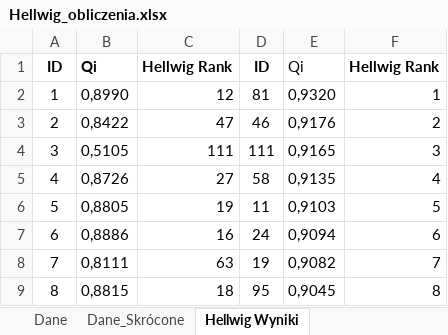
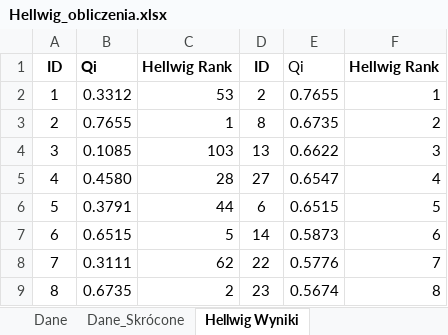
Before and after one commit to KDudek1104/computer-science-ranking, an Excel workbook: obliczenia/Hellwig_obliczenia.xlsx, sheet Hellwig Wyniki, drawn as a sheet; only a part is shown; values as stored, in another font and other column widths than the file's, no borders; charts and pictures not drawn; the diff covers the shown part only; the diff names each change by its address in the sheet, - before the commit and + after, or states it on an @@ line.

```diff
--- a/obliczenia/Hellwig_obliczenia.xlsx (sheet Hellwig Wyniki)
+++ b/obliczenia/Hellwig_obliczenia.xlsx (sheet Hellwig Wyniki)
-B2: 0,8990
+B2: 0.3312
-C2: 12
+C2: 53
-D2: 81
+D2: 2
-E2: 0,9320
+E2: 0.7655
-B3: 0,8422
+B3: 0.7655
-C3: 47
+C3: 1
-D3: 46
+D3: 8
-E3: 0,9176
+E3: 0.6735
-B4: 0,5105
+B4: 0.1085
-C4: 111
+C4: 103
-D4: 111
+D4: 13
-E4: 0,9165
+E4: 0.6622
-B5: 0,8726
+B5: 0.4580
-C5: 27
+C5: 28
-D5: 58
+D5: 27
-E5: 0,9135
+E5: 0.6547
-B6: 0,8805
+B6: 0.3791
-C6: 19
+C6: 44
-D6: 11
+D6: 6
-E6: 0,9103
+E6: 0.6515
-B7: 0,8886
+B7: 0.6515
-C7: 16
+C7: 5
-D7: 24
+D7: 14
-E7: 0,9094
+E7: 0.5873
-B8: 0,8111
+B8: 0.3111
-C8: 63
+C8: 62
-D8: 19
+D8: 22
-E8: 0,9082
+E8: 0.5776
-B9: 0,8815
+B9: 0.6735
-C9: 18
+C9: 2
-D9: 95
+D9: 23
-E9: 0,9045
+E9: 0.5674
```
Also changed, not shown: 412 edited cells elsewhere in this sheet, sheet Dane_Skrócone, obliczenia/SSW i Strahl_obliczenia.xlsx, 8 other files.
